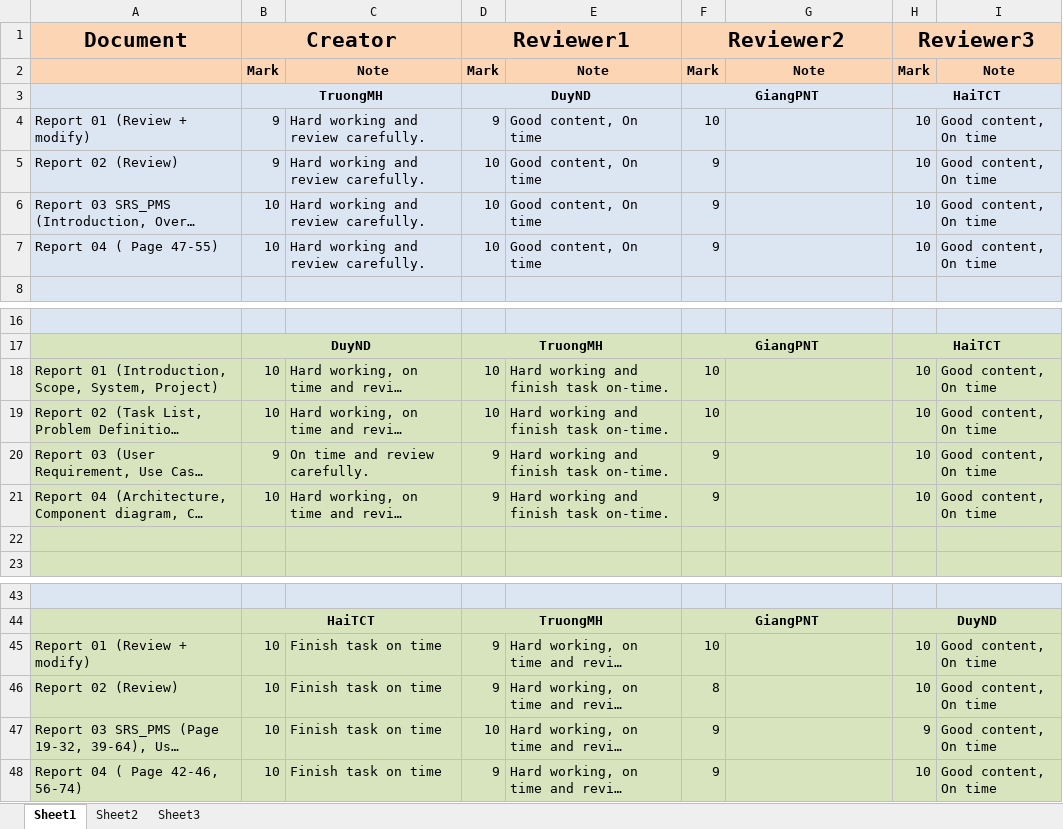
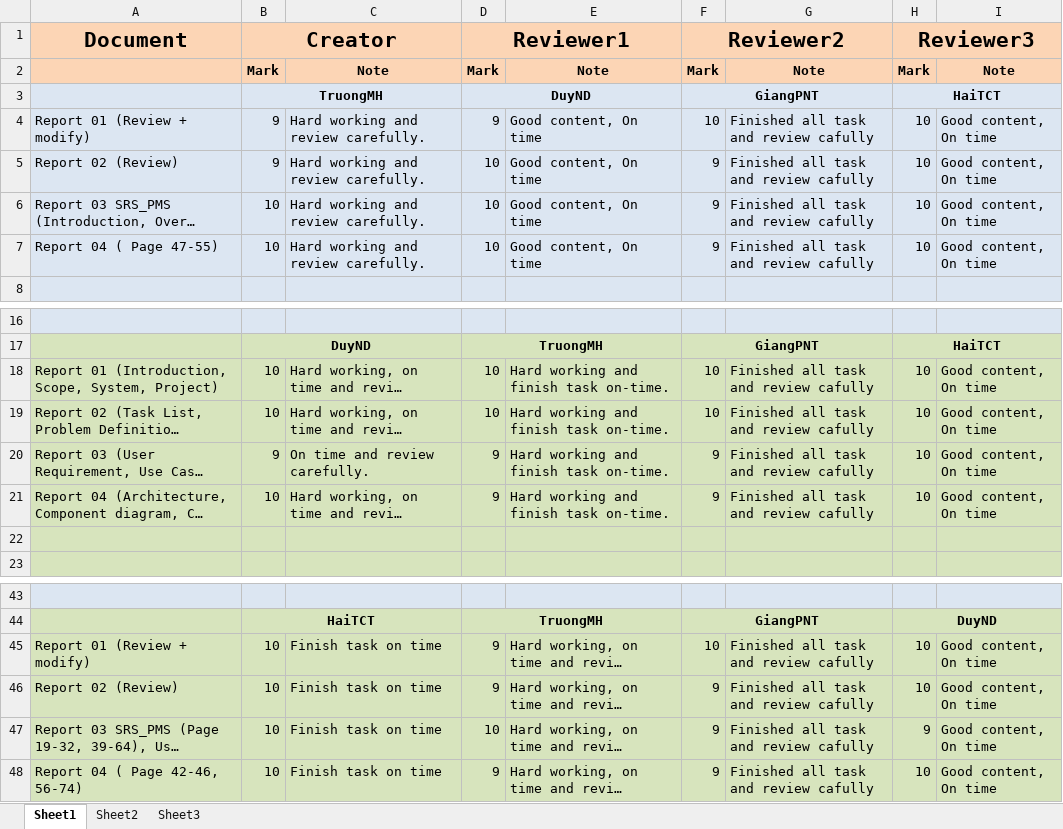
Before and after one commit to gofpattern/oopms, an Excel workbook: Document/Report/ReportMark.xlsx, sheet Sheet1, drawn as a sheet; only a part is shown, gaps mark what is left out; long unchanged cells end in …; values as stored, in another font and other column widths than the file's, no borders; the diff names each change by its address in the sheet, - before the commit and + after, or states it on an @@ line.

Commit message:
PNTG

```diff
--- a/Document/Report/ReportMark.xlsx (sheet Sheet1)
+++ b/Document/Report/ReportMark.xlsx (sheet Sheet1)
-G4:G7: (empty)
+G4:G7: Finished all task and review cafully
-G18:G21: (empty)
+G18:G21: Finished all task and review cafully
-G45:G48: (empty)
+G45:G48: Finished all task and review cafully
-F46: 8
+F46: 9
```
